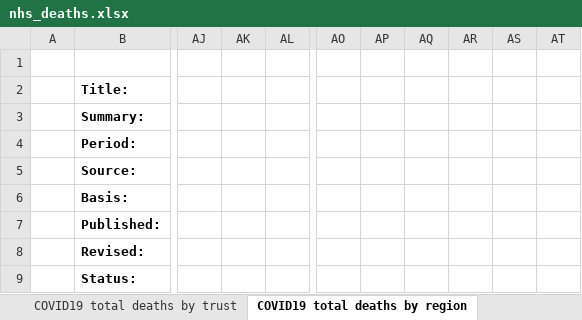
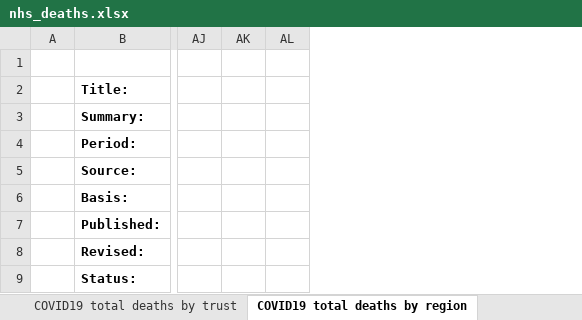
Before and after one commit to miqdadasaria/nhs_covid_deaths, an Excel workbook: data/nhs_deaths.xlsx, sheet COVID19 total deaths by region, drawn as a sheet; only a part is shown, gaps mark what is left out; values as stored, in another font and other column widths than the file's, no borders; removed rows and columns are numbered as before the commit, all else as after; the diff covers the shown part only; the diff names each change by its address in the sheet, - before the commit and + after, or states it on an @@ line.

```diff
--- a/data/nhs_deaths.xlsx (sheet COVID19 total deaths by region)
+++ b/data/nhs_deaths.xlsx (sheet COVID19 total deaths by region)
-column AJ, empty
-column AK, empty
-column AL, empty
+column AJ, empty
+column AK, empty
+column AL, empty
-column AO, empty
-column AP, empty
-column AQ, empty
-column AR, empty
-column AS, empty
-column AT, empty
```
Also changed, not shown: 23 added columns, 10 removed columns and 131 edited cells elsewhere in this sheet, sheet COVID19 total deaths by trust, sheet COVID19 total deaths by age, sheet COVID19 total by ethnicity, sheet COVID19 total deaths chart, other sheet tabs, charts or pictures, 12 other files.
